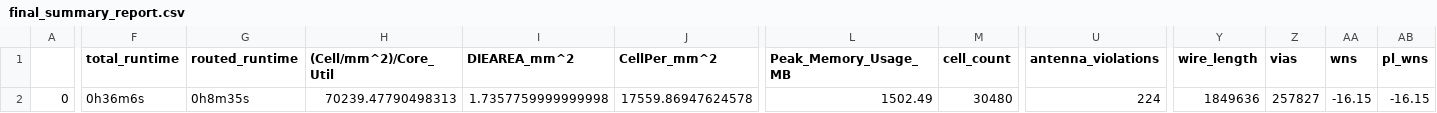
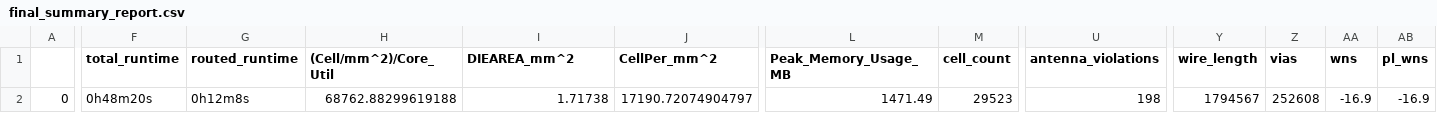
Before and after one commit to pwang7/caravel_user_project, a CSV file: signoff/axi_dma/final_summary_report.csv, drawn as a sheet; only a part is shown, gaps mark what is left out; the diff covers the shown part only; the diff names each change by its address in the sheet, - before the commit and + after, or states it on an @@ line.

Commit message:
sdram state counter fix

```diff
--- a/signoff/axi_dma/final_summary_report.csv
+++ b/signoff/axi_dma/final_summary_report.csv
-F2 (total_runtime): 0h36m6s
+F2 (total_runtime): 0h48m20s
-G2 (routed_runtime): 0h8m35s
+G2 (routed_runtime): 0h12m8s
-H2 ((Cell/mm^2)/Core_Util): 70239.47790498313
+H2 ((Cell/mm^2)/Core_Util): 68762.88299619188
-I2 (DIEAREA_mm^2): 1.7357759999999998
+I2 (DIEAREA_mm^2): 1.71738
-J2 (CellPer_mm^2): 17559.86947624578
+J2 (CellPer_mm^2): 17190.72074904797
-L2 (Peak_Memory_Usage_MB): 1502.49
+L2 (Peak_Memory_Usage_MB): 1471.49
-M2 (cell_count): 30480
+M2 (cell_count): 29523
-U2 (antenna_violations): 224
+U2 (antenna_violations): 198
-Y2 (wire_length): 1849636
+Y2 (wire_length): 1794567
-Z2 (vias): 257827
+Z2 (vias): 252608
-AA2 (wns): -16.15
+AA2 (wns): -16.9
-AB2 (pl_wns): -16.15
+AB2 (pl_wns): -16.9
```
Also changed, not shown: 34 edited cells elsewhere in this file, signoff/user_project_wrapper/final_summary_report.csv, 13 other files.
